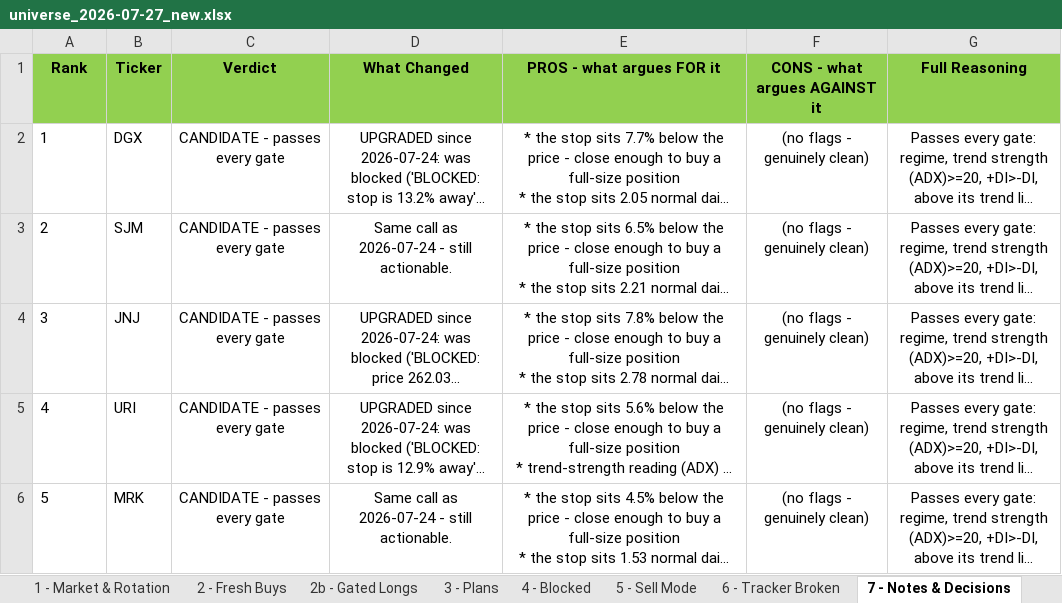
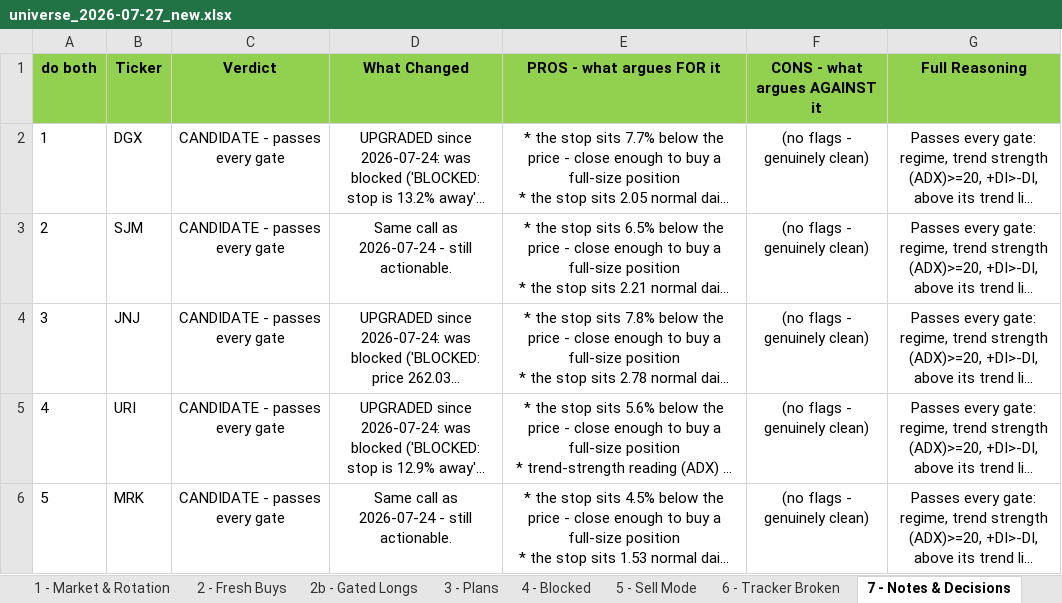
Before and after one commit to Osuby1/tradingview-mcp, an Excel workbook: reports/universe_2026-07-27_new.xlsx, sheet 7 - Notes & Decisions, drawn as a sheet; only a part is shown; long unchanged cells end in …; values as stored, in another font and other column widths than the file's, no borders; the diff names each change by its address in the sheet, - before the commit and + after, or states it on an @@ line.

```diff
--- a/reports/universe_2026-07-27_new.xlsx (sheet 7 - Notes & Decisions)
+++ b/reports/universe_2026-07-27_new.xlsx (sheet 7 - Notes & Decisions)
-A1: Rank
+A1: do both
```
Also changed, not shown: 4 other files.
